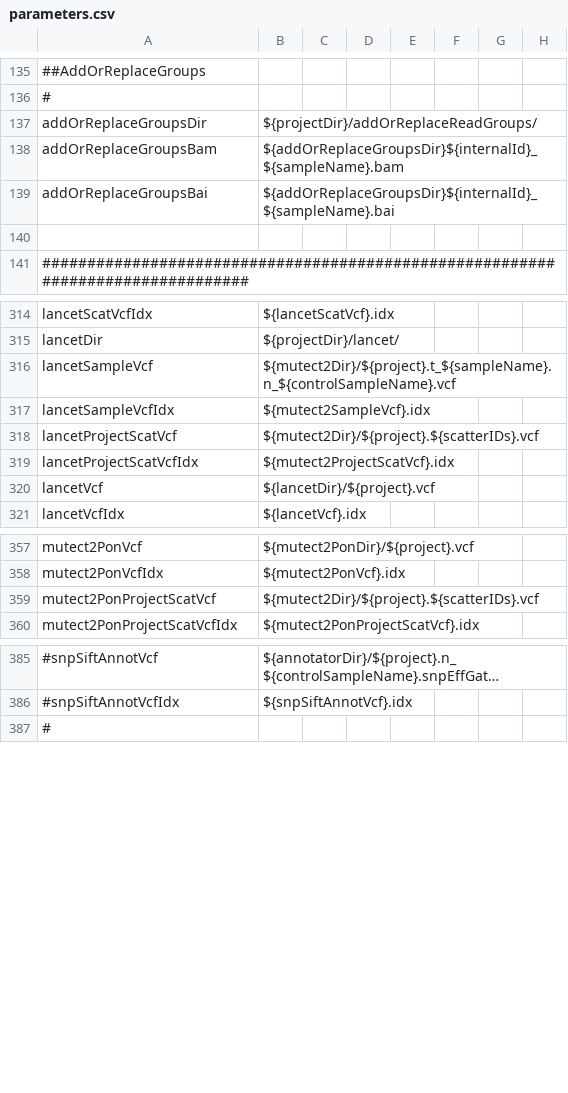
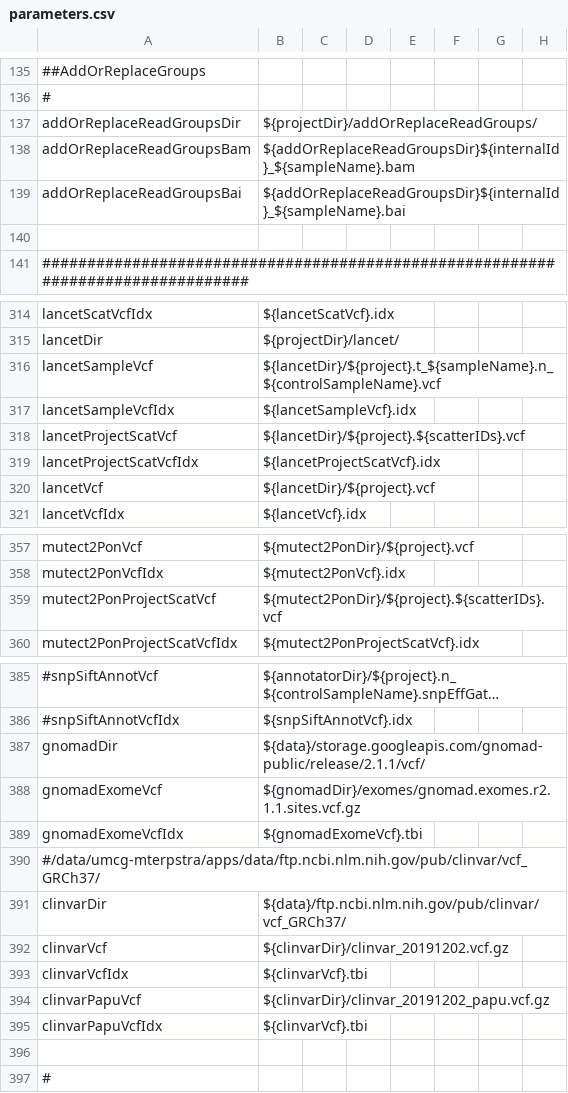
Before and after one commit to mmterpstra/molgenis-c5-TumorNormal, a CSV file: parameters.csv, drawn as a sheet; only a part is shown, gaps mark what is left out; long unchanged cells end in …; the diff names each change by its address in the sheet, - before the commit and + after, or states it on an @@ line.

Commit message:
Many misc updates; Parameter remapping, workflow fixups based on validateworkflow.py, parameter tweaking IchorCNA, snpsift genomad exome annotations and more.

```diff
--- a/parameters.csv
+++ b/parameters.csv
-A137: addOrReplaceGroupsDir
+A137: addOrReplaceReadGroupsDir
-A138: addOrReplaceGroupsBam
+A138: addOrReplaceReadGroupsBam
-B138: ${addOrReplaceGroupsDir}${internalId}_${sampleName}.bam
+B138: ${addOrReplaceReadGroupsDir}${internalId}_${sampleName}.bam
-A139: addOrReplaceGroupsBai
+A139: addOrReplaceReadGroupsBai
-B139: ${addOrReplaceGroupsDir}${internalId}_${sampleName}.bai
+B139: ${addOrReplaceReadGroupsDir}${internalId}_${sampleName}.bai
-B316: ${mutect2Dir}/${project}.t_${sampleName}.n_${controlSampleName}.vcf
+B316: ${lancetDir}/${project}.t_${sampleName}.n_${controlSampleName}.vcf
-B317: ${mutect2SampleVcf}.idx
+B317: ${lancetSampleVcf}.idx
-B318: ${mutect2Dir}/${project}.${scatterIDs}.vcf
+B318: ${lancetDir}/${project}.${scatterIDs}.vcf
-B319: ${mutect2ProjectScatVcf}.idx
+B319: ${lancetProjectScatVcf}.idx
-B359: ${mutect2Dir}/${project}.${scatterIDs}.vcf
+B359: ${mutect2PonDir}/${project}.${scatterIDs}.vcf
+row 387: gnomadDir | ${data}/storage.googleapis.com/gnomad-public/release/2.1.1/vcf/
+row 388: gnomadExomeVcf | ${gnomadDir}/exomes/gnomad.exomes.r2.1.1.sites.vcf.gz
+row 389: gnomadExomeVcfIdx | ${gnomadExomeVcf}.tbi
+row 390: #/data/umcg-mterpstra/apps/data/ftp.ncbi.nlm.nih.gov/pub/clinvar/vcf_GRCh37/
+row 391: clinvarDir | ${data}/ftp.ncbi.nlm.nih.gov/pub/clinvar/vcf_GRCh37/
+row 392: clinvarVcf | ${clinvarDir}/clinvar_20191202.vcf.gz
+row 393: clinvarVcfIdx | ${clinvarVcf}.tbi
+row 394: clinvarPapuVcf | ${clinvarDir}/clinvar_20191202_papu.vcf.gz
+row 395: clinvarPapuVcfIdx | ${clinvarVcf}.tbi
+row 396: (empty)
```
Also changed, not shown: workflow_gt150.csv, workflow_iont_scat.csv, 36 other files.
